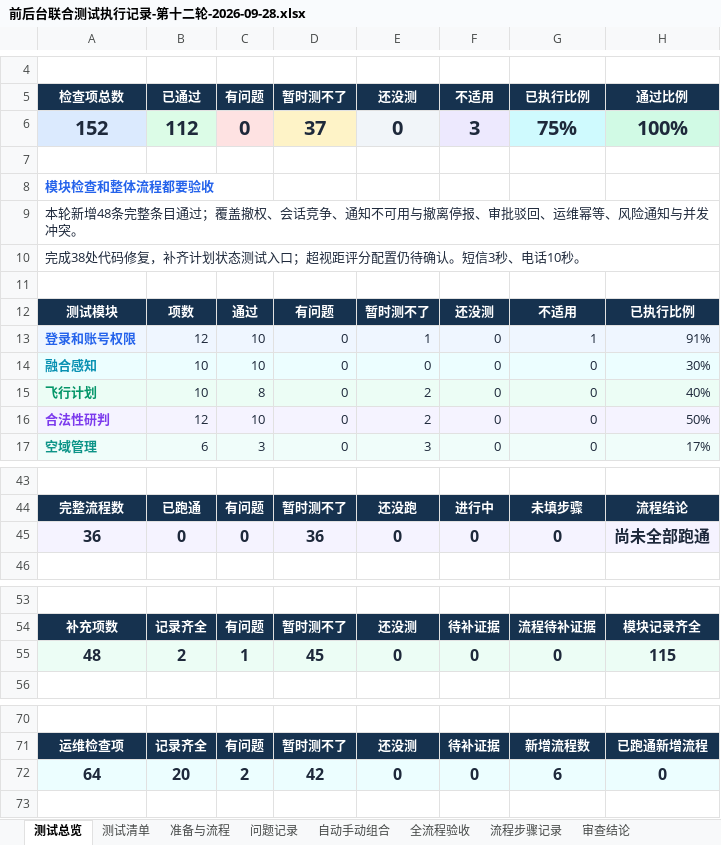
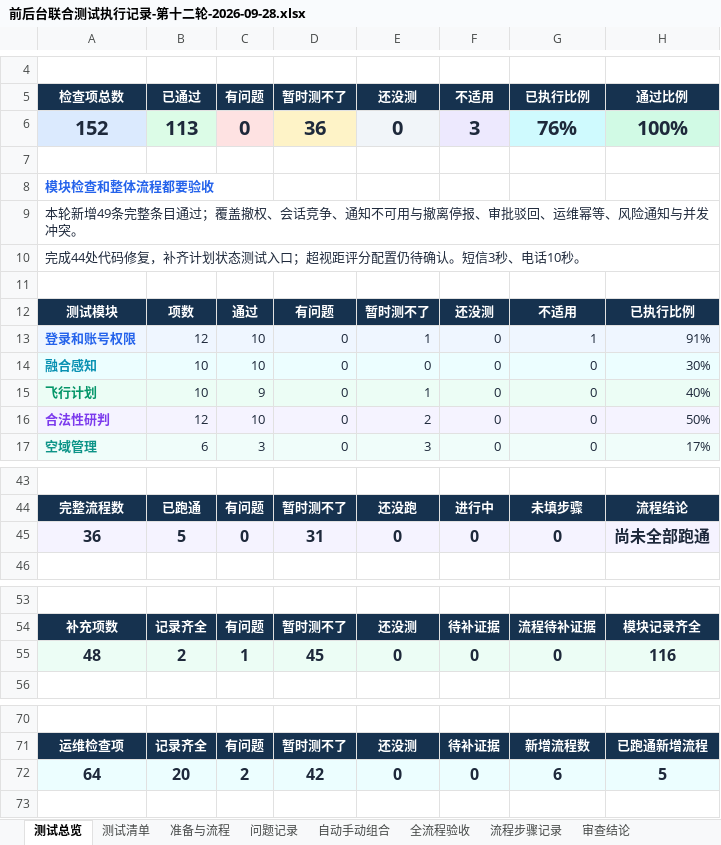
Before and after one commit to lillililiili/demo-ronghe, an Excel workbook: docs/前后台联合测试执行记录-第十二轮-2026-09-28.xlsx, sheet 测试总览, drawn as a sheet; only a part is shown, gaps mark what is left out; values as stored, in another font and other column widths than the file's, no borders; conditional formats not drawn; the diff names each change by its address in the sheet, - before the commit and + after, or states it on an @@ line.

```diff
--- a/docs/前后台联合测试执行记录-第十二轮-2026-09-28.xlsx (sheet 测试总览)
+++ b/docs/前后台联合测试执行记录-第十二轮-2026-09-28.xlsx (sheet 测试总览)
-B6 (已通过): 112
+B6 (已通过): 113
-D6 (暂时测不了): 37
+D6 (暂时测不了): 36
-G6 (已执行比例): 75%
+G6 (已执行比例): 76%
-A9 (检查项总数): 本轮新增48条完整条…
+A9 (检查项总数): 本轮新增49条完整条…
-A10 (检查项总数): 完成38处代码修复，补齐计划状态测试入口；超视距评分配置仍待确认。短信3秒、电话10秒。
+A10 (检查项总数): 完成44处代码修复，补齐计划状态测试入口；超视距评分配置仍待确认。短信3秒、电话10秒。
-C15 (有问题): 8
+C15 (有问题): 9
-E15 (还没测): 2
+E15 (还没测): 1
-B45 (已通过): 0
+B45 (已通过): 5
-D45 (暂时测不了): 36
+D45 (暂时测不了): 31
-H55 (通过比例): 115
+H55 (通过比例): 116
-H72 (通过比例): 0
+H72 (通过比例): 5
```
Also changed, not shown: sheet 流程步骤记录, sheet 全流程验收, sheet 设备运维清单, sheet 本轮执行记录, sheet 测试清单, sheet 审查结论, 14 other files.
